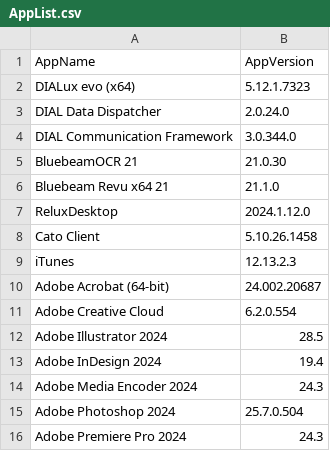
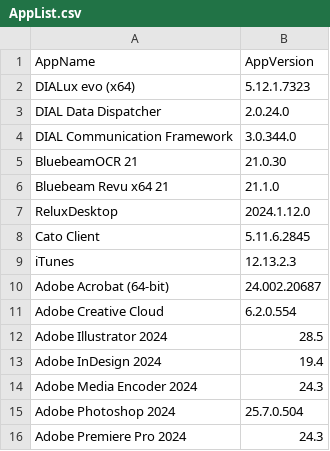
Before and after one commit to danbb145/Applications, a CSV file: AppList.csv, drawn as a sheet.

Commit message:
Update AppList.csv
Updated Cato version

```diff
--- a/AppList.csv
+++ b/AppList.csv
@@ -7,3 +7,3 @@ Bluebeam Revu x64 21,21.1.0
 ReluxDesktop,2024.1.12.0
-Cato Client,5.10.26.1458
+Cato Client,5.11.6.2845
 iTunes,12.13.2.3
```
